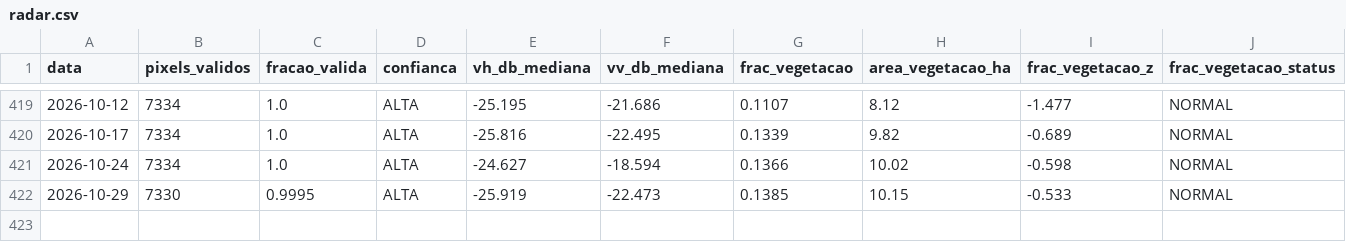
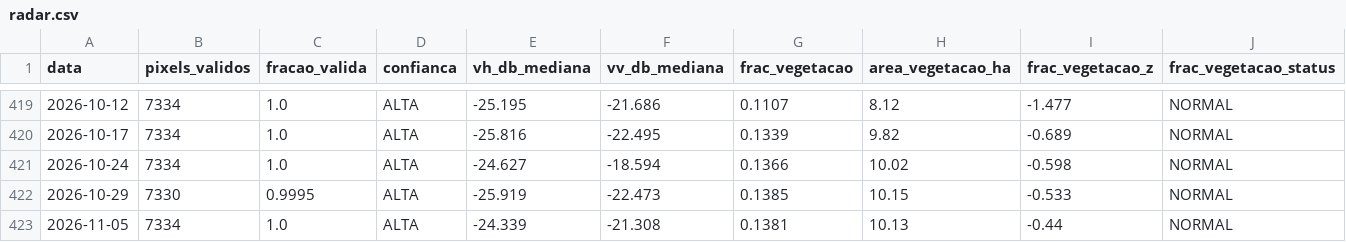
Before and after one commit to mauriciorschmitt/saolourencoalert, a CSV file: docs/data/radar.csv, drawn as a sheet; only a part is shown, gaps mark what is left out; rows hold the shown columns only; the diff names each change by its address in the sheet, - before the commit and + after, or states it on an @@ line.

```diff
--- a/docs/data/radar.csv
+++ b/docs/data/radar.csv
+row 423: 2026-11-05 | 7334 | 1.0 | ALTA | -24.339 | -21.308 | 0.1381 | 10.13 | -0.44 | NORMAL
```
Also changed, not shown: 9 other files.
